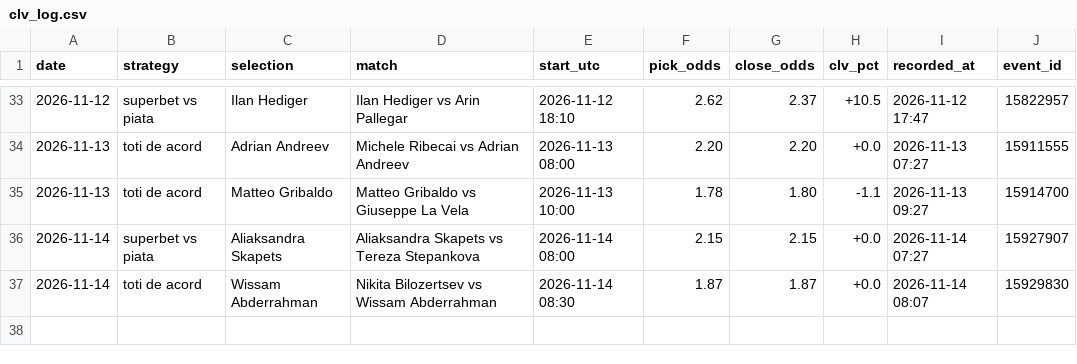
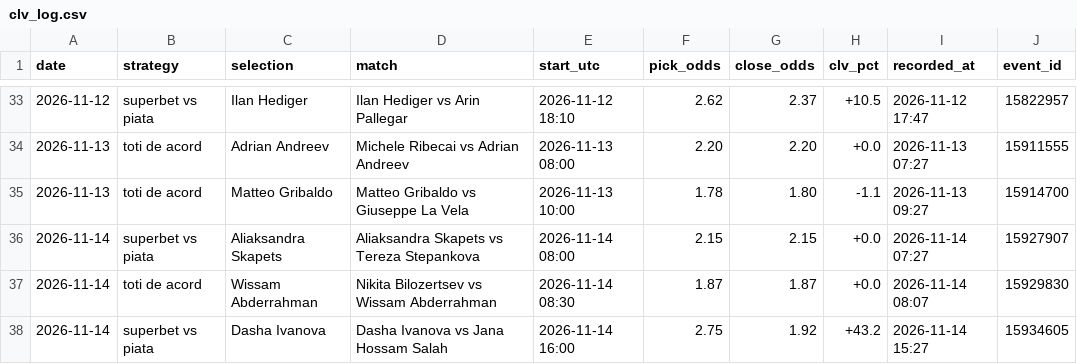
Before and after one commit to andrei0182/live, a CSV file: data/clv_log.csv, drawn as a sheet; only a part is shown, gaps mark what is left out.

```diff
--- a/data/clv_log.csv
+++ b/data/clv_log.csv
@@ -37 +37,2 @@ date,strategy,selection,match,start_utc,pick_odds,close_odds,clv_pct,recorded_at
 2026-11-14,toti de acord,Wissam Abderrahman,Nikita Bilozertsev vs Wissam Abderrahman,2026-11-14 08:30,1.87,1.87,+0.0,2026-11-14 08:07,15929830
+2026-11-14,superbet vs piata,Dasha Ivanova,Dasha Ivanova vs Jana Hossam Salah,2026-11-14 16:00,2.75,1.92,+43.2,2026-11-14 15:27,15934605
```
